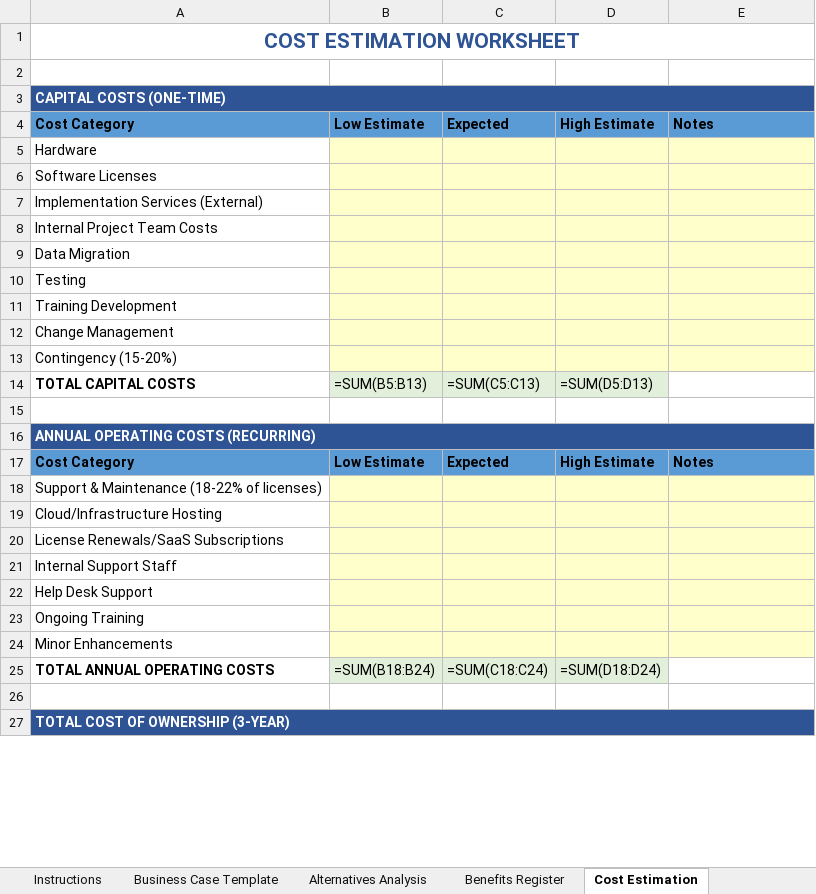
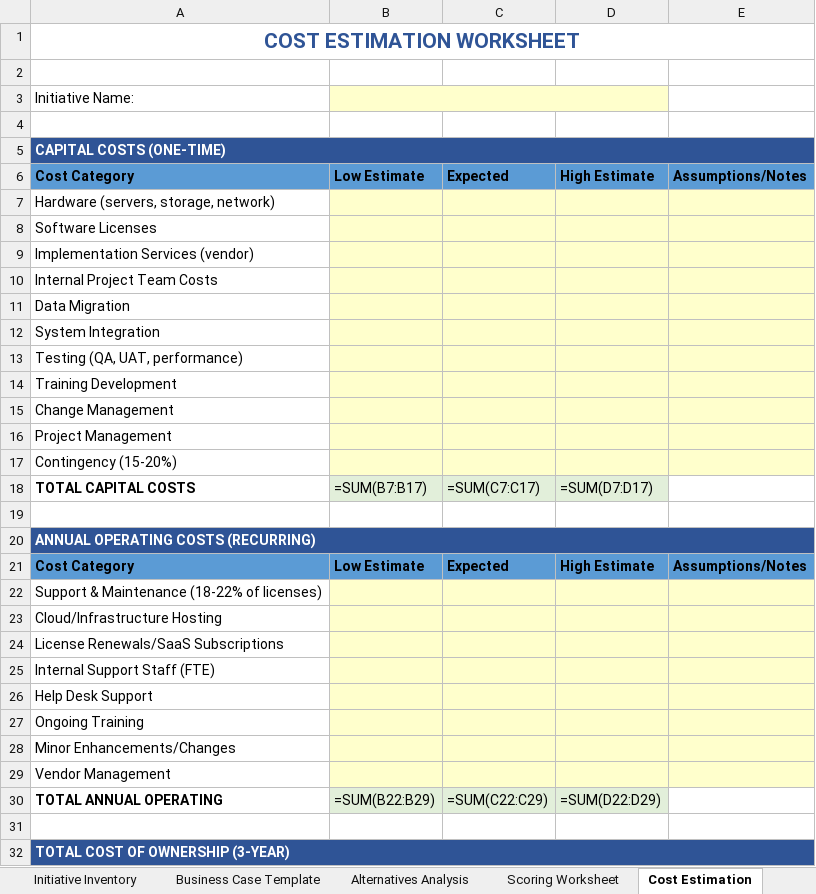
Before and after one commit to zettai-seigi/PortfolioManagementHandbook, an Excel workbook: docs/templates/IT_Portfolio_Management_Templates.xlsx, sheet Cost Estimation, drawn as a sheet; only a part is shown; values as stored, in another font and other column widths than the file's, no borders; formulas without a stored value are shown as written; removed rows and columns are numbered as before the commit, all else as after; the diff covers the shown part only; the diff names each change by its address in the sheet, - before the commit and + after, or states it on an @@ line.

```diff
--- a/docs/templates/IT_Portfolio_Management_Templates.xlsx (sheet Cost Estimation)
+++ b/docs/templates/IT_Portfolio_Management_Templates.xlsx (sheet Cost Estimation)
-sheet tab: Benefits Register
+sheet tab: Initiative Inventory
+row 3: Initiative Name:
+row 4: (empty)
-E6: Notes
+E6: Assumptions/Notes
-A7: Hardware
+A7: Hardware (servers, storage, network)
-A9: Implementation Services (External)
+A9: Implementation Services (vendor)
-A12: Testing
+A12: System Integration
+row 13: Testing (QA, UAT, performance)
+row 16: Project Management
-B18: =SUM(B5:B13)
+B18: =SUM(B7:B17)
-C18: =SUM(C5:C13)
+C18: =SUM(C7:C17)
-D18: =SUM(D5:D13)
+D18: =SUM(D7:D17)
-E21: Notes
+E21: Assumptions/Notes
-A25: Internal Support Staff
+A25: Internal Support Staff (FTE)
-A28: Minor Enhancements
+A28: Minor Enhancements/Changes
-row 25: TOTAL ANNUAL OPERATING COSTS | =SUM(B18:B24) | =SUM(C18:C24) | =SUM(D18:D24)
+row 29: Vendor Management
+row 30: TOTAL ANNUAL OPERATING | =SUM(B22:B29) | =SUM(C22:C29) | =SUM(D22:D29)
```
Also changed, not shown: 4 added rows, 4 removed rows and 1 edited cell elsewhere in this sheet, sheet Portfolio Dashboard, sheet Resource Capacity, sheet Business Case Template, sheet Scoring Worksheet, sheet Risk Assessment, sheet Instructions, 2 more sheets, other sheet tabs, 1 other file.
